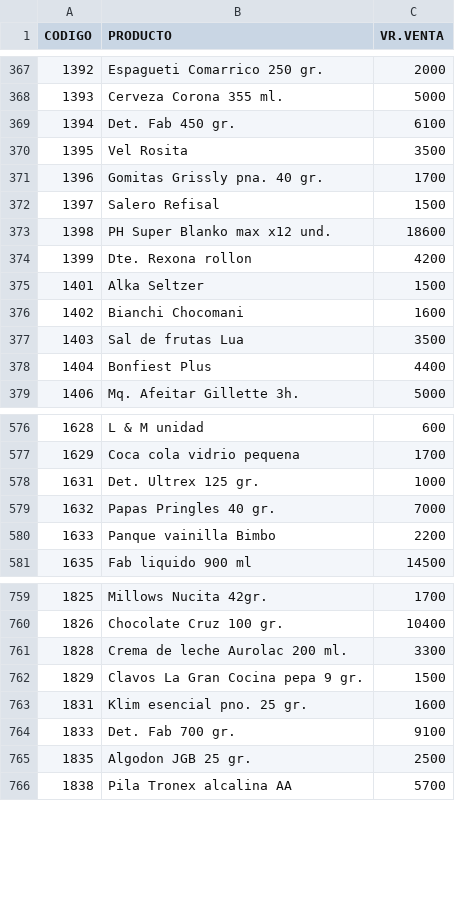
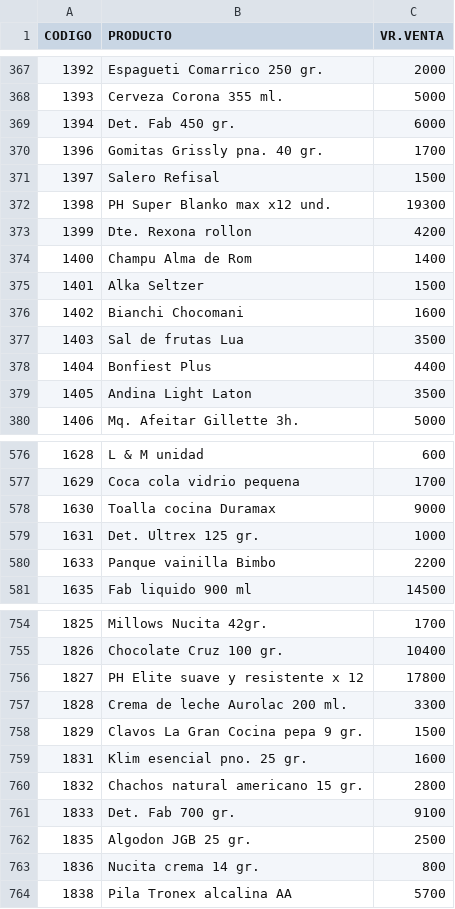
Before and after one commit to jhonmario79-stack/Lista-precio, a CSV file: productos.csv, drawn as a sheet; only a part is shown, gaps mark what is left out; the diff covers the shown part only.

Commit message:
Add files via upload

```diff
--- a/productos.csv
+++ b/productos.csv
@@ -368,8 +368,8 @@ CODIGO;PRODUCTO;VR.VENTA
 1393;Cerveza Corona 355 ml.;5000
-1394;Det. Fab 450 gr.;6100
-1395;Vel Rosita;3500
+1394;Det. Fab 450 gr.;6000
 1396;Gomitas Grissly pna. 40 gr.;1700
 1397;Salero Refisal;1500
-1398;PH Super Blanko max x12 und.;18600
+1398;PH Super Blanko max x12 und.;19300
 1399;Dte. Rexona rollon;4200
+1400;Champu Alma de Rom;1400
 1401;Alka Seltzer;1500
@@ -378,2 +378,3 @@ CODIGO;PRODUCTO;VR.VENTA
 1404;Bonfiest Plus;4400
+1405;Andina Light Laton;3500
 1406;Mq. Afeitar Gillette 3h.;5000
@@ -577,4 +577,4 @@ CODIGO;PRODUCTO;VR.VENTA
 1629;Coca cola vidrio pequena;1700
+1630;Toalla cocina Duramax ;9000
 1631;Det. Ultrex 125 gr.;1000
-1632;Papas Pringles 40 gr.;7000
 1633;Panque vainilla Bimbo;2200
@@ -760,2 +755,3 @@ CODIGO;PRODUCTO;VR.VENTA
 1826;Chocolate Cruz 100 gr.;10400
+1827;PH Elite suave y resistente x 12 ;17800
 1828;Crema de leche Aurolac 200 ml.;3300
@@ -763,4 +759,6 @@ CODIGO;PRODUCTO;VR.VENTA
 1831;Klim esencial pno. 25 gr.;1600
+1832;Chachos natural americano 15 gr.;2800
 1833;Det. Fab 700 gr.;9100
 1835;Algodon JGB 25 gr.;2500
+1836;Nucita crema 14 gr.;800
 1838;Pila Tronex alcalina AA;5700
```
Also changed, not shown: 6 added rows, 12 removed rows and 18 edited cells elsewhere in this file.
